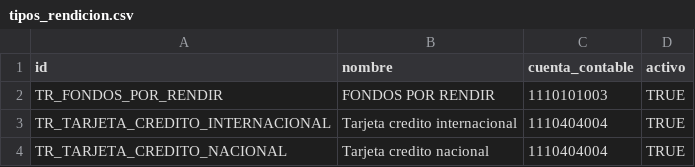
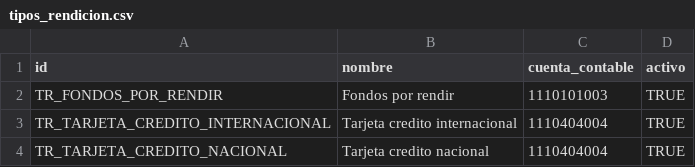
Before and after one commit to SliversPlayer/sgo-rendiciones-pwa, a CSV file: docs/catalogos/tipos_rendicion.csv, drawn as a sheet.

```diff
--- a/docs/catalogos/tipos_rendicion.csv
+++ b/docs/catalogos/tipos_rendicion.csv
@@ -1,3 +1,3 @@
 id,nombre,cuenta_contable,activo
-TR_FONDOS_POR_RENDIR,FONDOS POR RENDIR,1110101003,TRUE
+TR_FONDOS_POR_RENDIR,Fondos por rendir,1110101003,TRUE
 TR_TARJETA_CREDITO_INTERNACIONAL,Tarjeta credito internacional,1110404004,TRUE
```
Also changed, not shown: 14 other files.
